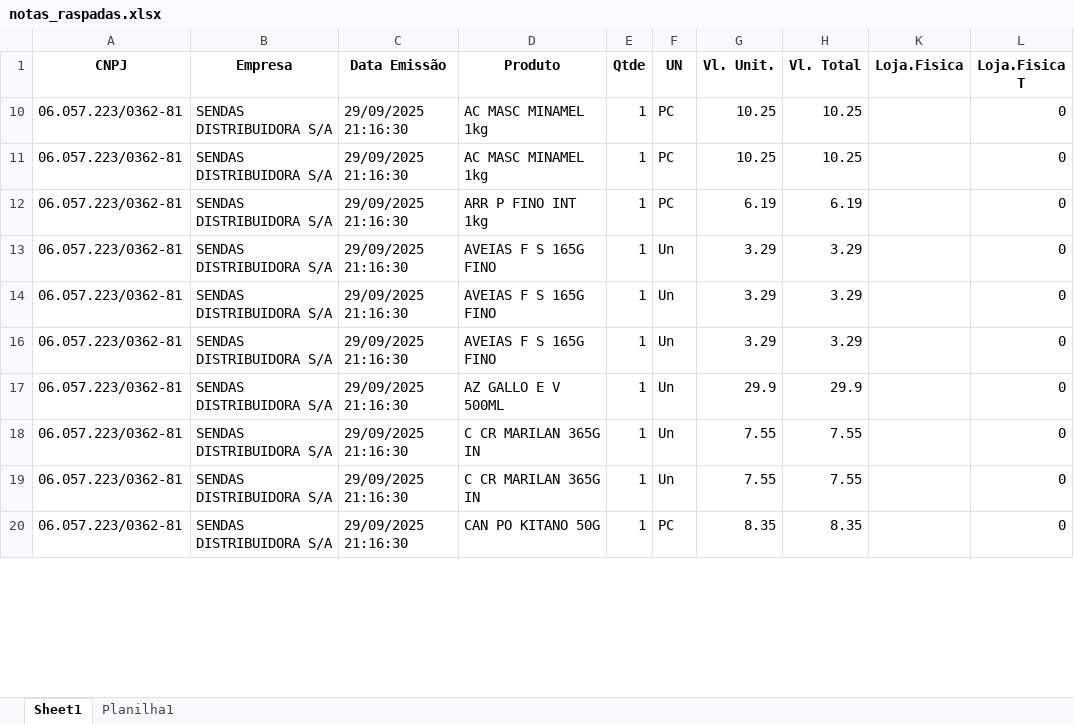
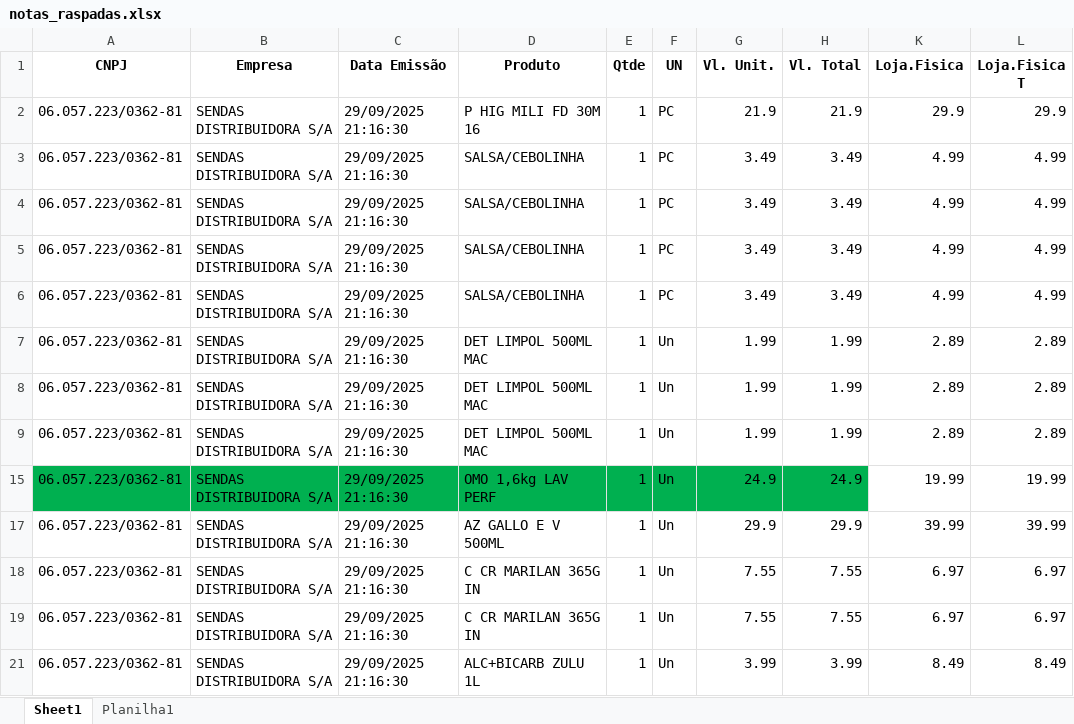
Before and after one commit to emersonsantosgithub/PoupeMais, an Excel workbook: notas_raspadas.xlsx, sheet Sheet1, drawn as a sheet; only a part is shown; values as stored, in another font and other column widths than the file's, no borders; addresses are those after the commit; the diff covers the shown part only; the diff names each change by its address in the sheet, - before the commit and + after, or states it on an @@ line.

```diff
--- a/notas_raspadas.xlsx (sheet Sheet1)
+++ b/notas_raspadas.xlsx (sheet Sheet1)
@@ row 2 unhidden: 06.057.223/0362-81 | SENDAS DISTRIBUIDORA S/A | 29/09/2025 21:16:30 | P HIG MILI FD 30M 16 | 1 | PC | 21.9 | 21.9 | 29.9 | 29.9 @@
-D3:D4 (Produto): AC MASC MINAMEL 1kg
+D3:D4 (Produto): SALSA/CEBOLINHA
-G3:G4 (Vl. Unit.): 10.25
+G3:G4 (Vl. Unit.): 3.49
-H3:H4 (Vl. Total): 10.25
+H3:H4 (Vl. Total): 3.49
-K3:K5 (Loja.Fisica): (empty)
+K3:K5 (Loja.Fisica): 4.99
-L3:L5 (Loja.Fisica T): 0
+L3:L5 (Loja.Fisica T): 4.99
-D5 (Produto): ARR P FINO INT 1kg
+D5 (Produto): SALSA/CEBOLINHA
-G5 (Vl. Unit.): 6.19
+G5 (Vl. Unit.): 3.49
-H5 (Vl. Total): 6.19
+H5 (Vl. Total): 3.49
@@ row 6 unhidden: 06.057.223/0362-81 | SENDAS DISTRIBUIDORA S/A | 29/09/2025 21:16:30 | SALSA/CEBOLINHA | 1 | PC | 3.49 | 3.49 | 4.99 | 4.99 @@
-D7:D8 (Produto): AVEIAS F S 165G FINO
+D7:D8 (Produto): DET LIMPOL 500ML MAC
-G7:G8 (Vl. Unit.): 3.29
+G7:G8 (Vl. Unit.): 1.99
-H7:H8 (Vl. Total): 3.29
+H7:H8 (Vl. Total): 1.99
-K7:K8 (Loja.Fisica): (empty)
+K7:K8 (Loja.Fisica): 2.89
-L7:L8 (Loja.Fisica T): 0
+L7:L8 (Loja.Fisica T): 2.89
@@ row 9 unhidden: 06.057.223/0362-81 | SENDAS DISTRIBUIDORA S/A | 29/09/2025 21:16:30 | DET LIMPOL 500ML MAC | 1 | Un | 1.99 | 1.99 | 2.89 | 2.89 @@
-A15:H15 fill: none
+A15:H15 fill: #00B050
-D15 (Produto): AVEIAS F S 165G FINO
+D15 (Produto): OMO 1,6kg LAV PERF
-G15 (Vl. Unit.): 3.29
+G15 (Vl. Unit.): 24.9
-H15 (Vl. Total): 3.29
+H15 (Vl. Total): 24.9
-K15 (Loja.Fisica): (empty)
+K15 (Loja.Fisica): 19.99
-L15 (Loja.Fisica T): 0
+L15 (Loja.Fisica T): 19.99
-K17 (Loja.Fisica): (empty)
+K17 (Loja.Fisica): 39.99
-L17 (Loja.Fisica T): 0
+L17 (Loja.Fisica T): 39.99
-K18:K19 (Loja.Fisica): (empty)
+K18:K19 (Loja.Fisica): 6.97
-L18:L19 (Loja.Fisica T): 0
+L18:L19 (Loja.Fisica T): 6.97
-D21 (Produto): CAN PO KITANO 50G
+D21 (Produto): ALC+BICARB ZULU 1L
-F21 (UN): PC
+F21 (UN): Un
-G21 (Vl. Unit.): 8.35
+G21 (Vl. Unit.): 3.99
-H21 (Vl. Total): 8.35
+H21 (Vl. Total): 3.99
-K21 (Loja.Fisica): (empty)
+K21 (Loja.Fisica): 8.49
-L21 (Loja.Fisica T): 0
+L21 (Loja.Fisica T): 8.49
```
Also changed, not shown: 4 added rows, 17 hidden or unhidden rows, 116 edited cells and cell formats elsewhere in this sheet, sheet Planilha1, formulas that keep their value, hidden cells, 1 other file.
